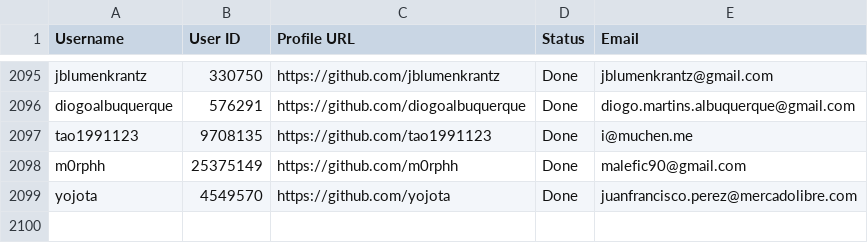
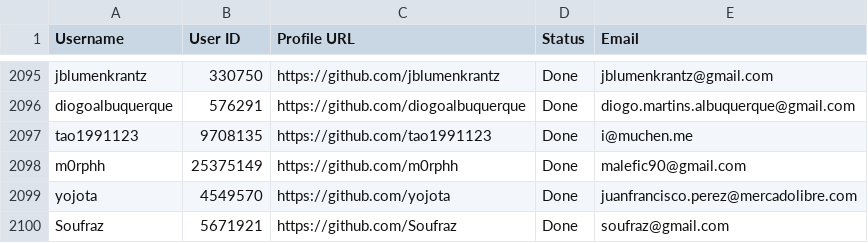
Before and after one commit to PhatDot1/stargeezers, a CSV file: output1.csv, drawn as a sheet; only a part is shown, gaps mark what is left out.

```diff
--- a/output1.csv
+++ b/output1.csv
@@ -2099 +2099,2 @@ m0rphh,25375149,https://github.com/m0rphh,Done,malefic90@gmail.com
 yojota,4549570,https://github.com/yojota,Done,juanfrancisco.perez@mercadolibre.com
+Soufraz,5671921,https://github.com/Soufraz,Done,soufraz@gmail.com
```
